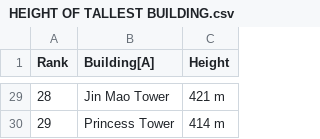
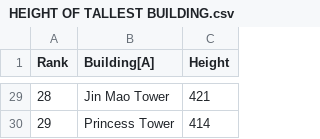
Before and after one commit to ediaz224/Hieght-of-Tallest-building-, a CSV file: HEIGHT OF TALLEST BUILDING.csv, drawn as a sheet; only a part is shown, gaps mark what is left out; the diff covers the shown part only.

Commit message:
Update HEIGHT OF TALLEST BUILDING.csv

```diff
--- a/HEIGHT OF TALLEST BUILDING.csv
+++ b/HEIGHT OF TALLEST BUILDING.csv
@@ -29,2 +29,2 @@
-28,Jin Mao Tower,421 m
-29,Princess Tower,414 m
+28,Jin Mao Tower,421
+29,Princess Tower,414
```
Also changed, not shown: 27 edited cells elsewhere in this file.
